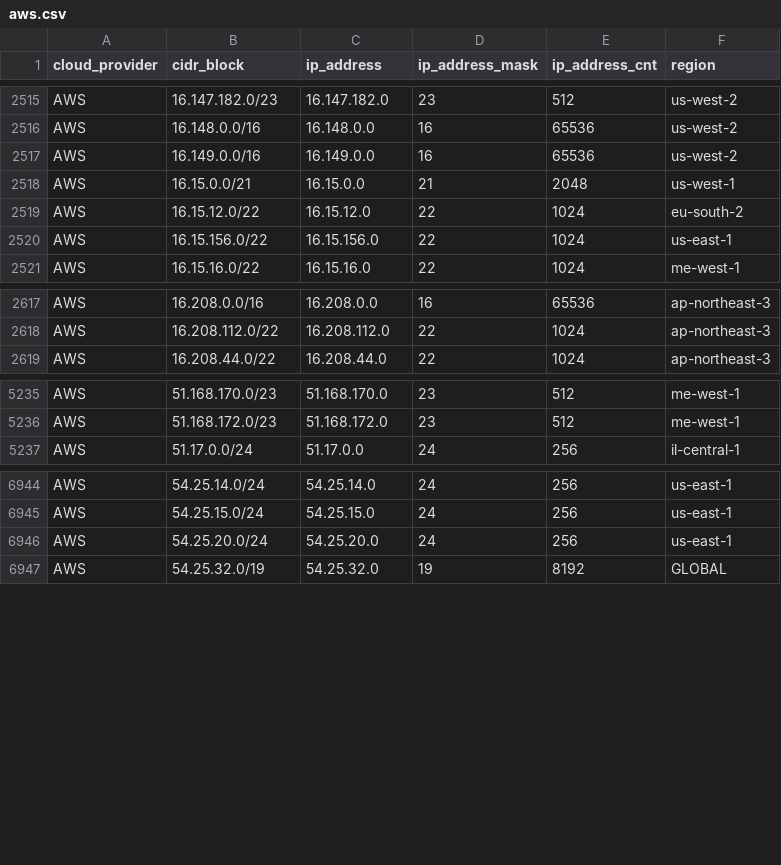
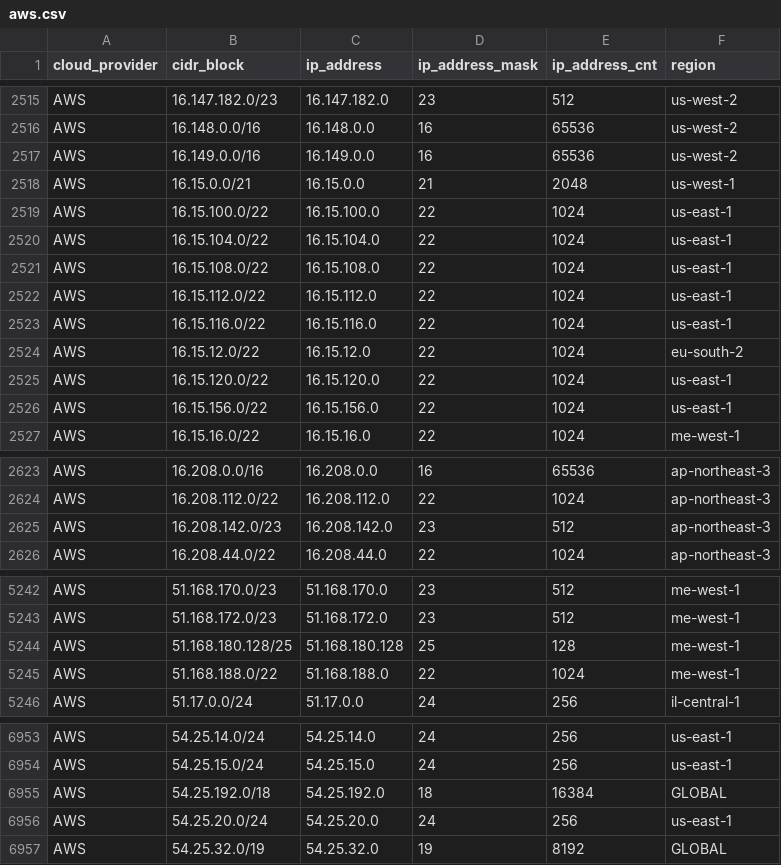
Before and after one commit to tobilg/public-cloud-provider-ip-ranges, a CSV file: data/providers/aws.csv, drawn as a sheet; only a part is shown, gaps mark what is left out.

Commit message:
[no ci] Data update on 2026-10-09T11:06:55

```diff
--- a/data/providers/aws.csv
+++ b/data/providers/aws.csv
@@ -2518,3 +2518,9 @@ AWS,16.149.0.0/16,16.149.0.0,16,65536,us-west-2
 AWS,16.15.0.0/21,16.15.0.0,21,2048,us-west-1
+AWS,16.15.100.0/22,16.15.100.0,22,1024,us-east-1
+AWS,16.15.104.0/22,16.15.104.0,22,1024,us-east-1
+AWS,16.15.108.0/22,16.15.108.0,22,1024,us-east-1
+AWS,16.15.112.0/22,16.15.112.0,22,1024,us-east-1
+AWS,16.15.116.0/22,16.15.116.0,22,1024,us-east-1
 AWS,16.15.12.0/22,16.15.12.0,22,1024,eu-south-2
+AWS,16.15.120.0/22,16.15.120.0,22,1024,us-east-1
 AWS,16.15.156.0/22,16.15.156.0,22,1024,us-east-1
@@ -2618,2 +2624,3 @@ AWS,16.208.0.0/16,16.208.0.0,16,65536,ap-northeast-3
 AWS,16.208.112.0/22,16.208.112.0,22,1024,ap-northeast-3
+AWS,16.208.142.0/23,16.208.142.0,23,512,ap-northeast-3
 AWS,16.208.44.0/22,16.208.44.0,22,1024,ap-northeast-3
@@ -5236,2 +5243,4 @@ AWS,51.168.170.0/23,51.168.170.0,23,512,me-west-1
 AWS,51.168.172.0/23,51.168.172.0,23,512,me-west-1
+AWS,51.168.180.128/25,51.168.180.128,25,128,me-west-1
+AWS,51.168.188.0/22,51.168.188.0,22,1024,me-west-1
 AWS,51.17.0.0/24,51.17.0.0,24,256,il-central-1
@@ -6945,2 +6954,3 @@ AWS,54.25.14.0/24,54.25.14.0,24,256,us-east-1
 AWS,54.25.15.0/24,54.25.15.0,24,256,us-east-1
+AWS,54.25.192.0/18,54.25.192.0,18,16384,GLOBAL
 AWS,54.25.20.0/24,54.25.20.0,24,256,us-east-1
```
Also changed, not shown: 9 other files.
